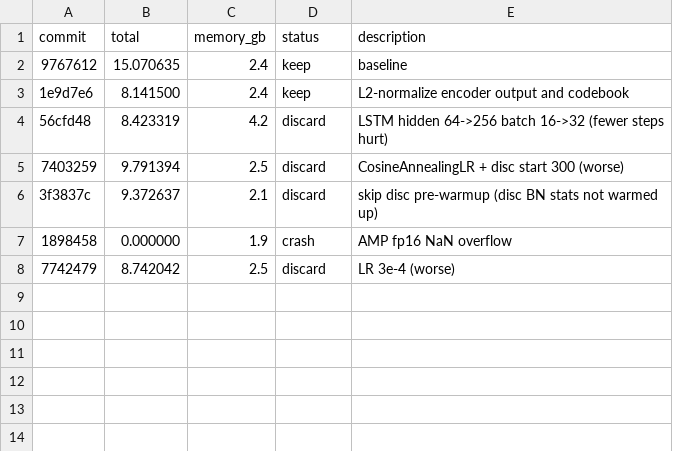
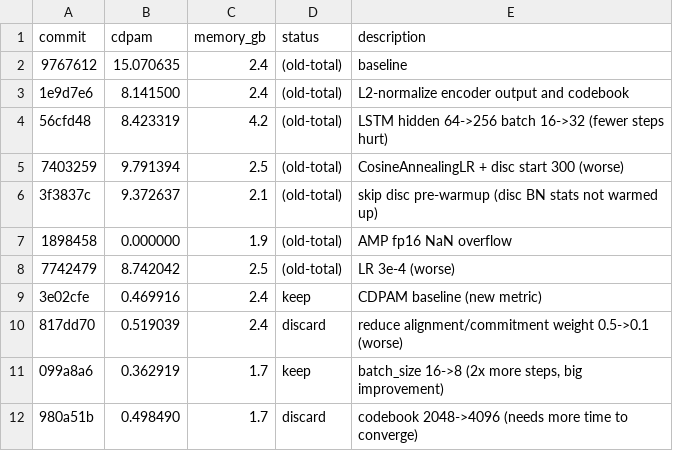
Before and after one commit to VovaTch/autoresearch_infectedpbm, a TSV file: results.tsv, drawn as a sheet.

Commit message:
Committing the latest results

```diff
--- a/results.tsv
+++ b/results.tsv
@@ -1,8 +1,12 @@
-commit	total	memory_gb	status	description
-9767612	15.070635	2.4	keep	baseline
-1e9d7e6	8.141500	2.4	keep	L2-normalize encoder output and codebook
-56cfd48	8.423319	4.2	discard	LSTM hidden 64->256 batch 16->32 (fewer steps hurt)
-7403259	9.791394	2.5	discard	CosineAnnealingLR + disc start 300 (worse)
-3f3837c	9.372637	2.1	discard	skip disc pre-warmup (disc BN stats not warmed up)
-1898458	0.000000	1.9	crash	AMP fp16 NaN overflow
-7742479	8.742042	2.5	discard	LR 3e-4 (worse)
+commit	cdpam	memory_gb	status	description
+9767612	15.070635	2.4	(old-total)	baseline
+1e9d7e6	8.141500	2.4	(old-total)	L2-normalize encoder output and codebook
+56cfd48	8.423319	4.2	(old-total)	LSTM hidden 64->256 batch 16->32 (fewer steps hurt)
+7403259	9.791394	2.5	(old-total)	CosineAnnealingLR + disc start 300 (worse)
+3f3837c	9.372637	2.1	(old-total)	skip disc pre-warmup (disc BN stats not warmed up)
+1898458	0.000000	1.9	(old-total)	AMP fp16 NaN overflow
+7742479	8.742042	2.5	(old-total)	LR 3e-4 (worse)
+3e02cfe	0.469916	2.4	keep	CDPAM baseline (new metric)
+817dd70	0.519039	2.4	discard	reduce alignment/commitment weight 0.5->0.1 (worse)
+099a8a6	0.362919	1.7	keep	batch_size 16->8 (2x more steps, big improvement)
+980a51b	0.498490	1.7	discard	codebook 2048->4096 (needs more time to converge)
```
Also changed, not shown: 1 other file.
